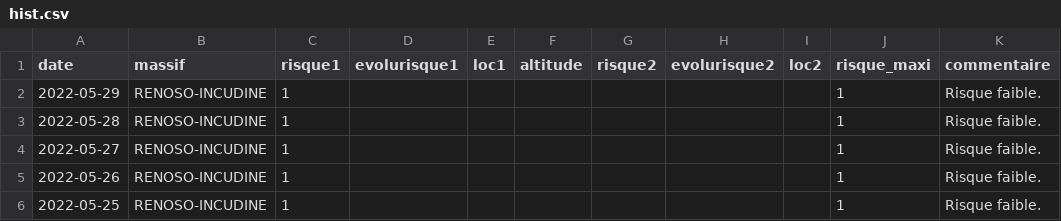
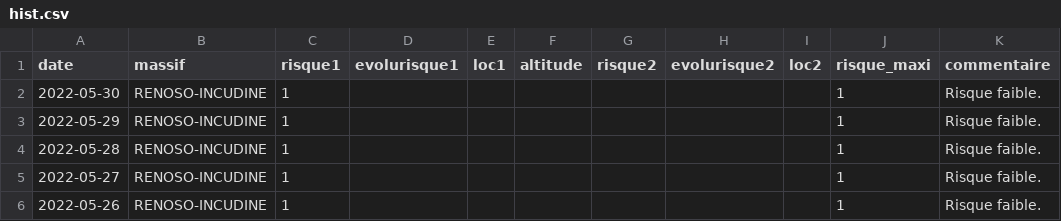
Before and after one commit to qloridant/meteofrance_bra_hist, a CSV file: src/data/RENOSO-INCUDINE/hist.csv, drawn as a sheet; only a part is shown; the shorter side is filled out with more unchanged rows.

Commit message:
Daily automatic file update

```diff
--- a/src/data/RENOSO-INCUDINE/hist.csv
+++ b/src/data/RENOSO-INCUDINE/hist.csv
@@ -1,2 +1,3 @@
 date, massif, risque1, evolurisque1, loc1, altitude, risque2, evolurisque2, loc2, risque_maxi, commentaire
+2022-05-30,RENOSO-INCUDINE,1,,,,,,,1,Risque faible.
 2022-05-29,RENOSO-INCUDINE,1,,,,,,,1,Risque faible.
```
